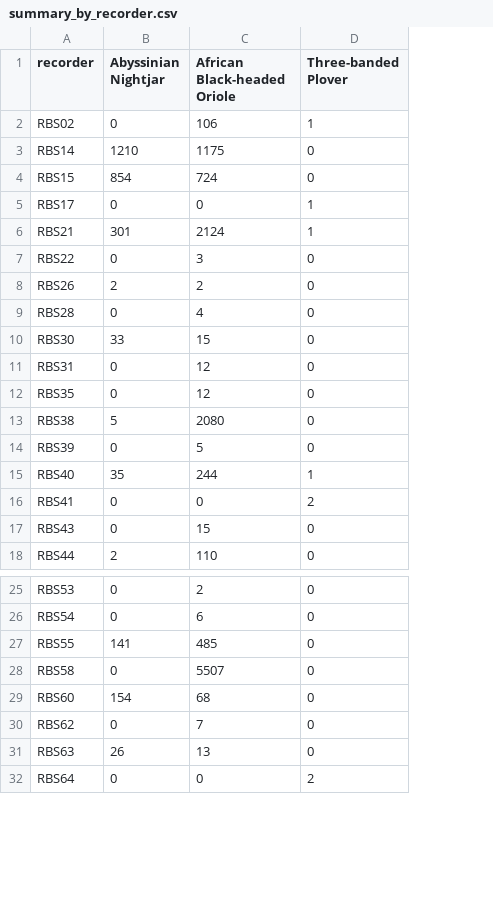
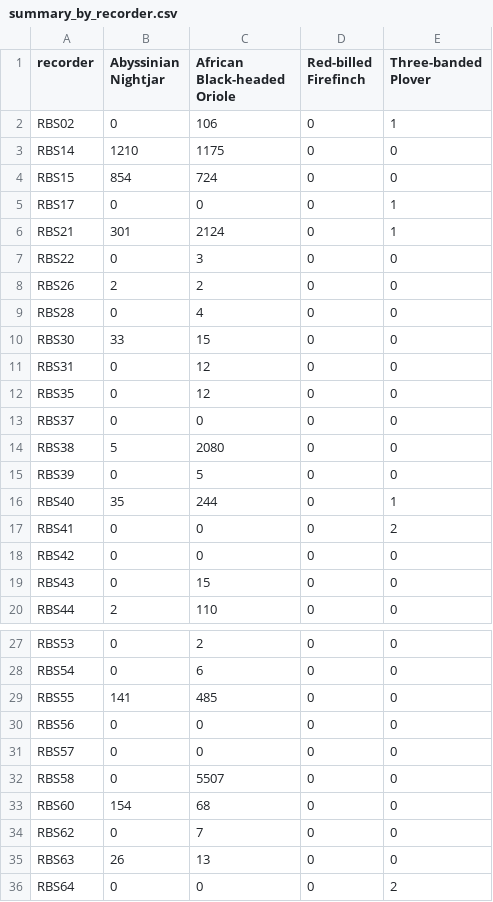
Before and after one commit to venkateshkolluru95/birdnet-thresholds-vegetation-qaqc, a CSV file: birds/outputs/summary_by_recorder.csv, drawn as a sheet; only a part is shown, gaps mark what is left out; the diff names each change by its address in the sheet, - before the commit and + after, or states it on an @@ line.

Commit message:
Birds: corrections after re-checking the data (43 recorders, full recorder summary, threshold method on every row, bootstrap counts, scoped SQL join)

```diff
--- a/birds/outputs/summary_by_recorder.csv
+++ b/birds/outputs/summary_by_recorder.csv
+column D (Red-billed Firefinch), rows 2-12: all 0; rows 14-17: all 0; rows 19-20: 0 | 0; rows 27-29: all 0; rows 32-36: all 0
+row 13: RBS37 | 0 | 0 | 0 | 0
+row 18: RBS42 | 0 | 0 | 0 | 0
+row 30: RBS56 | 0 | 0 | 0 | 0
+row 31: RBS57 | 0 | 0 | 0 | 0
```
Also changed, not shown: birds/outputs/species_thresholds.csv, 6 other files.
